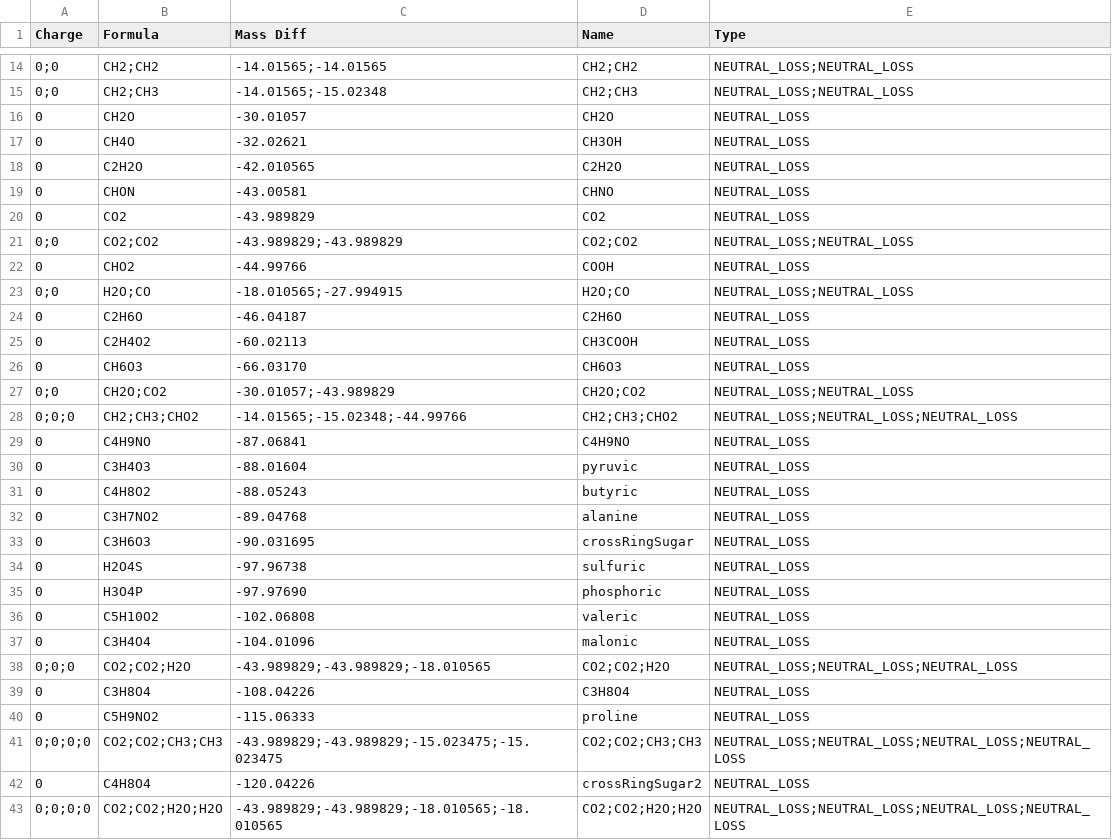
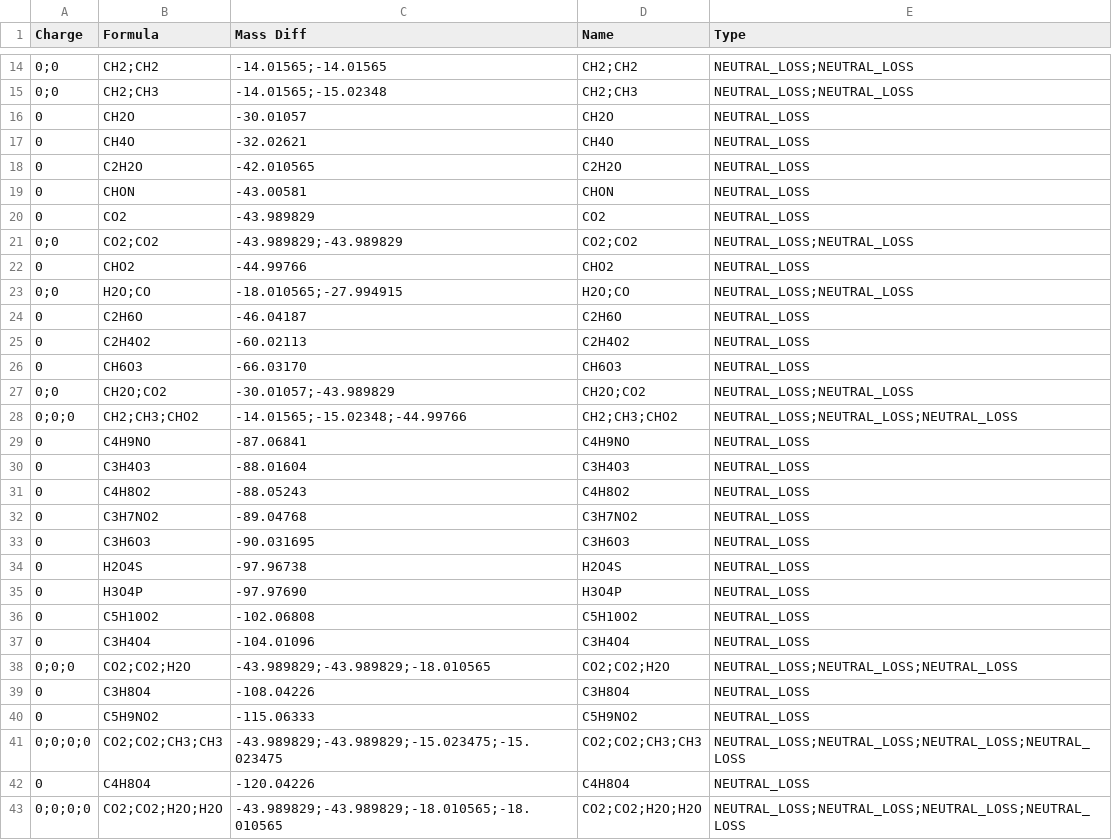
Before and after one commit to Adafede/cascade, a CSV file: config/default/adducts_mzmine.csv, drawn as a sheet; only a part is shown, gaps mark what is left out; the diff covers the shown part only.

```diff
--- a/config/default/adducts_mzmine.csv
+++ b/config/default/adducts_mzmine.csv
@@ -16,11 +16,11 @@ Charge,Formula,Mass Diff,Name,Type
 0,CH2O,-30.01057,CH2O,NEUTRAL_LOSS
-0,CH4O,-32.02621,CH3OH,NEUTRAL_LOSS
+0,CH4O,-32.02621,CH4O,NEUTRAL_LOSS
 0,C2H2O,-42.010565,C2H2O,NEUTRAL_LOSS
-0,CHON,-43.00581,CHNO,NEUTRAL_LOSS
+0,CHON,-43.00581,CHON,NEUTRAL_LOSS
 0,CO2,-43.989829,CO2,NEUTRAL_LOSS
 0;0,CO2;CO2,-43.989829;-43.989829,CO2;CO2,NEUTRAL_LOSS;NEUTRAL_LOSS
-0,CHO2,-44.99766,COOH,NEUTRAL_LOSS
+0,CHO2,-44.99766,CHO2,NEUTRAL_LOSS
 0;0,H2O;CO,-18.010565;-27.994915,H2O;CO,NEUTRAL_LOSS;NEUTRAL_LOSS
 0,C2H6O,-46.04187,C2H6O,NEUTRAL_LOSS
-0,C2H4O2,-60.02113,CH3COOH,NEUTRAL_LOSS
+0,C2H4O2,-60.02113,C2H4O2,NEUTRAL_LOSS
 0,CH6O3,-66.03170,CH6O3,NEUTRAL_LOSS
@@ -29,15 +29,15 @@ Charge,Formula,Mass Diff,Name,Type
 0,C4H9NO,-87.06841,C4H9NO,NEUTRAL_LOSS
-0,C3H4O3,-88.01604,pyruvic,NEUTRAL_LOSS
-0,C4H8O2,-88.05243,butyric,NEUTRAL_LOSS
-0,C3H7NO2,-89.04768,alanine,NEUTRAL_LOSS
-0,C3H6O3,-90.031695,crossRingSugar,NEUTRAL_LOSS
-0,H2O4S,-97.96738,sulfuric,NEUTRAL_LOSS
-0,H3O4P,-97.97690,phosphoric,NEUTRAL_LOSS
-0,C5H10O2,-102.06808,valeric,NEUTRAL_LOSS
-0,C3H4O4,-104.01096,malonic,NEUTRAL_LOSS
+0,C3H4O3,-88.01604,C3H4O3,NEUTRAL_LOSS
+0,C4H8O2,-88.05243,C4H8O2,NEUTRAL_LOSS
+0,C3H7NO2,-89.04768,C3H7NO2,NEUTRAL_LOSS
+0,C3H6O3,-90.031695,C3H6O3,NEUTRAL_LOSS
+0,H2O4S,-97.96738,H2O4S,NEUTRAL_LOSS
+0,H3O4P,-97.97690,H3O4P,NEUTRAL_LOSS
+0,C5H10O2,-102.06808,C5H10O2,NEUTRAL_LOSS
+0,C3H4O4,-104.01096,C3H4O4,NEUTRAL_LOSS
 0;0;0,CO2;CO2;H2O,-43.989829;-43.989829;-18.010565,CO2;CO2;H2O,NEUTRAL_LOSS;NEUTRAL_LOSS;NEUTRAL_LOSS
 0,C3H8O4,-108.04226,C3H8O4,NEUTRAL_LOSS
-0,C5H9NO2,-115.06333,proline,NEUTRAL_LOSS
+0,C5H9NO2,-115.06333,C5H9NO2,NEUTRAL_LOSS
 0;0;0;0,CO2;CO2;CH3;CH3,-43.989829;-43.989829;-15.023475;-15.023475,CO2;CO2;CH3;CH3,NEUTRAL_LOSS;NEUTRAL_LOSS;NEUTRAL_LOSS;NEUTRAL_LOSS
-0,C4H8O4,-120.04226,crossRingSugar2,NEUTRAL_LOSS
+0,C4H8O4,-120.04226,C4H8O4,NEUTRAL_LOSS
 0;0;0;0,CO2;CO2;H2O;H2O,-43.989829;-43.989829;-18.010565;-18.010565,CO2;CO2;H2O;H2O,NEUTRAL_LOSS;NEUTRAL_LOSS;NEUTRAL_LOSS;NEUTRAL_LOSS
```
Also changed, not shown: 44 edited cells elsewhere in this file, 3 other files.
